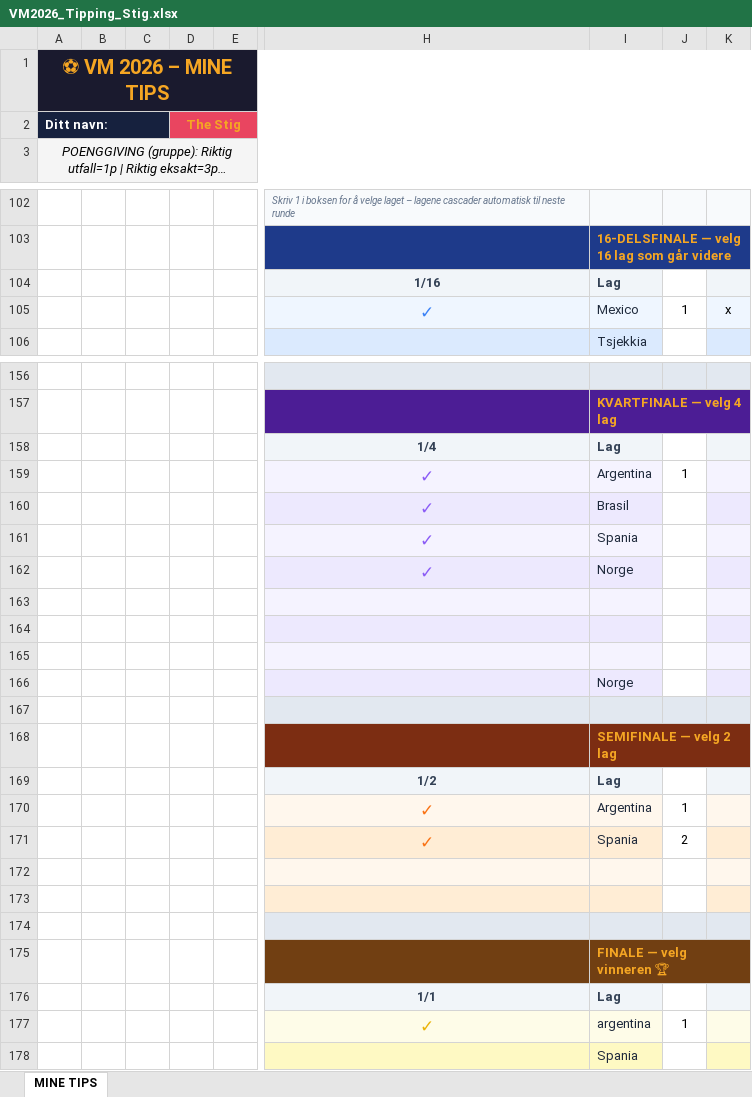
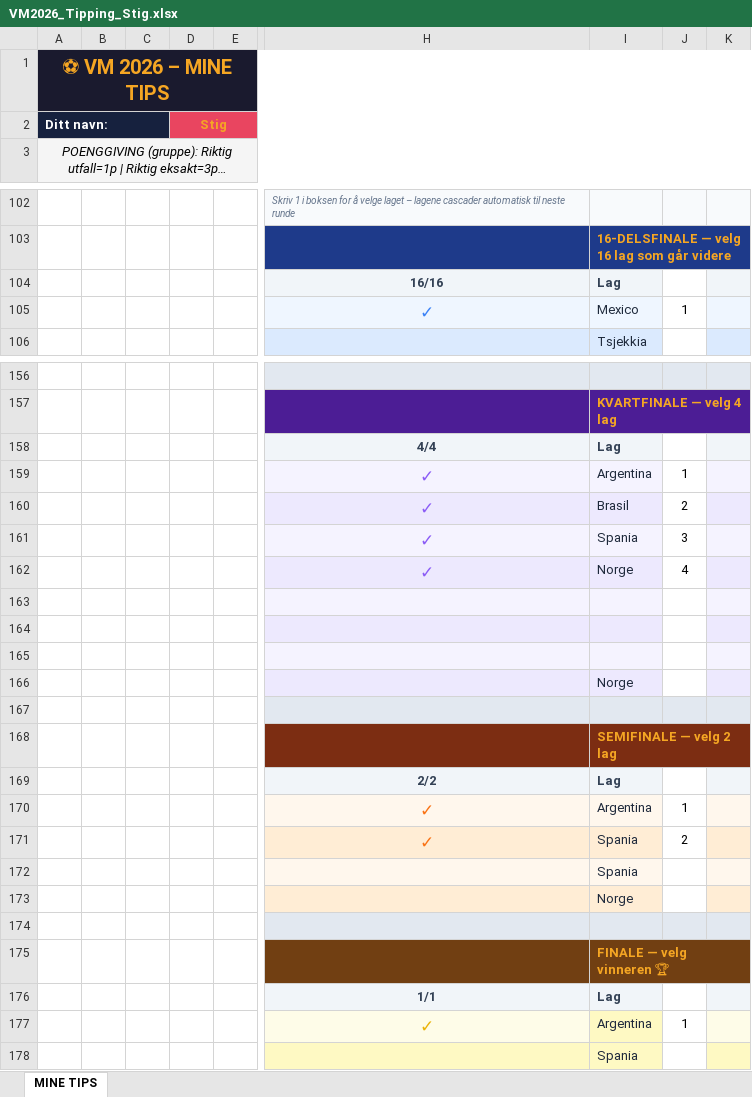
Before and after one commit to martinskaug972-collab/VM2026, an Excel workbook: VM2026_Tipping_Stig.xlsx, sheet MINE TIPS, drawn as a sheet; only a part is shown, gaps mark what is left out; long unchanged cells end in …; values as stored, in another font and other column widths than the file's, no borders; conditional formats not drawn; the diff covers the shown part only; the diff names each change by its address in the sheet, - before the commit and + after, or states it on an @@ line.

```diff
--- a/VM2026_Tipping_Stig.xlsx (sheet MINE TIPS)
+++ b/VM2026_Tipping_Stig.xlsx (sheet MINE TIPS)
-D2: The Stig
+D2: Stig
-H104: 1/16
+H104: 16/16
-K105: x
+K105: (empty)
-H158: 1/4
+H158: 4/4
-J160: (empty)
+J160: 2
-J161: (empty)
+J161: 3
-J162: (empty)
+J162: 4
-H169: 1/2
+H169: 2/2
-I172: (empty)
+I172: Spania
-I173: (empty)
+I173: Norge
-I177: argentina
+I177: Argentina
-I177 fill: #FEFCE8
+I177 fill: #FEF9C3
```
Also changed, not shown: 1 edited cell elsewhere in this sheet, VM2026_Tipping - Martin.xlsx, VM2026_Tipping_Rolf.xlsx, 1 other file.
